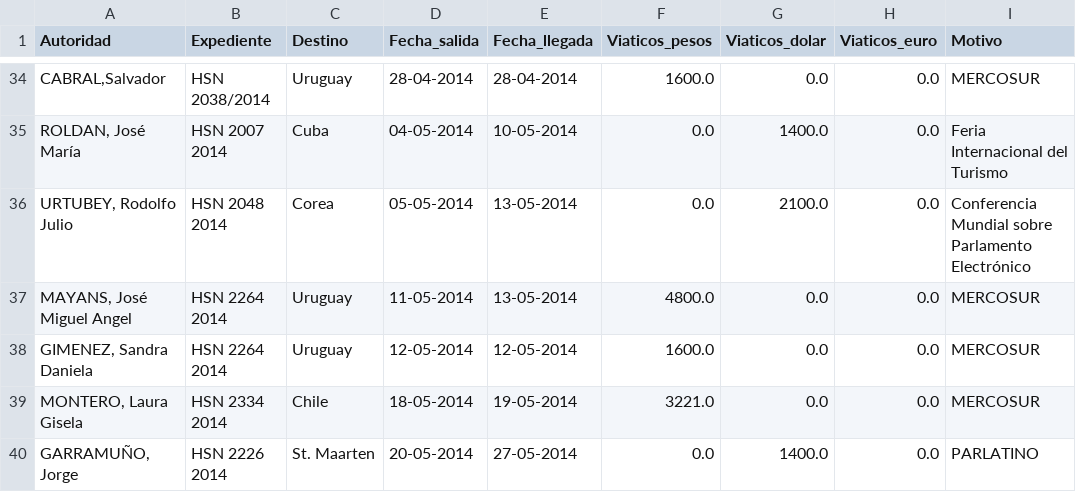
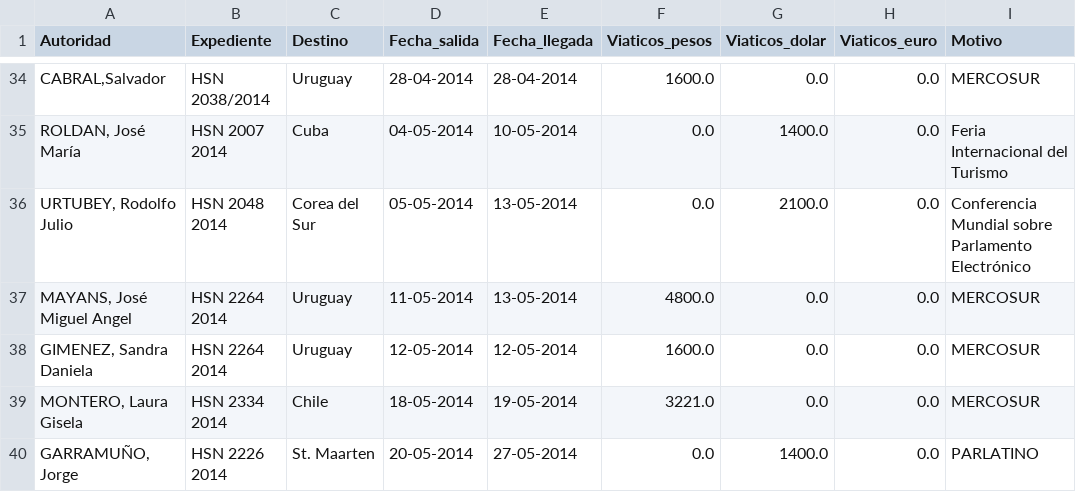
Before and after one commit to OpenDataR4/datos, a CSV file: senado_viajes/viajes_2014.csv, drawn as a sheet; only a part is shown, gaps mark what is left out.

```diff
--- a/senado_viajes/viajes_2014.csv
+++ b/senado_viajes/viajes_2014.csv
@@ -35,3 +35,3 @@ Autoridad,Expediente,Destino,Fecha_salida,Fecha_llegada,Viaticos_pesos,Viaticos_
 "ROLDAN, José María",HSN 2007 2014,Cuba,04-05-2014,10-05-2014,0.0,1400.0,0.0,Feria Internacional del Turismo
-"URTUBEY, Rodolfo Julio",HSN 2048 2014,Corea,05-05-2014,13-05-2014,0.0,2100.0,0.0,Conferencia Mundial sobre Parlamento Electrónico
+"URTUBEY, Rodolfo Julio",HSN 2048 2014,Corea del Sur,05-05-2014,13-05-2014,0.0,2100.0,0.0,Conferencia Mundial sobre Parlamento Electrónico
 "MAYANS, José Miguel Angel",HSN 2264 2014,Uruguay,11-05-2014,13-05-2014,4800.0,0.0,0.0,MERCOSUR
```
Also changed, not shown: senado_viajes/viajes_2012.csv, senado_viajes/viajes_2013.csv, 2 other files.
